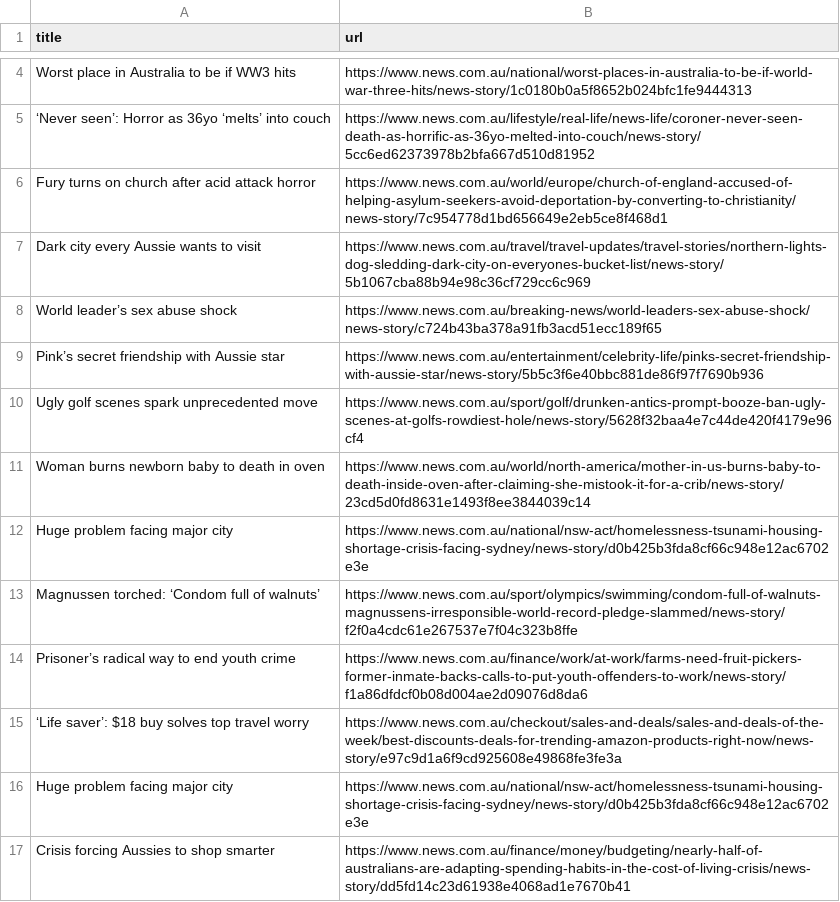
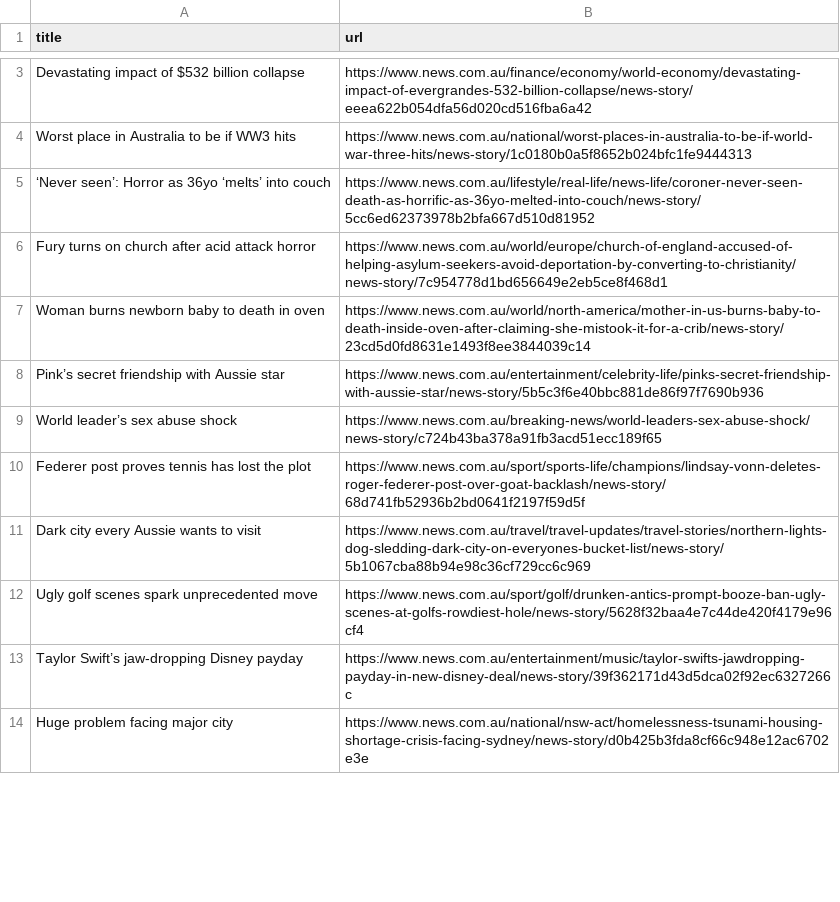
Before and after one commit to vlsachdev/automatic-scraper-news-au, a CSV file: news_au.csv, drawn as a sheet; only a part is shown, gaps mark what is left out; removed rows and columns are numbered as before the commit, all else as after; the diff covers the shown part only; the diff names each change by its address in the sheet, - before the commit and + after, or states it on an @@ line.

```diff
--- a/news_au.csv
+++ b/news_au.csv
+row 3: Devastating impact of $532 billion collapse | https://www.news.com.au/finance/economy/world-economy/devastating-impact-of-evergrandes-532-billion-collapse/news-story/eeea622b054dfa56d020cd516fba6a42
@@ row 11 moved to row 7: Woman burns newborn baby to death in ove… @@
@@ row 9 moved to row 8: Pink’s secret friendship with Aussie sta… @@
@@ row 8 moved to row 9: World leader’s sex abuse shock @@
+row 10: Federer post proves tennis has lost the plot | https://www.news.com.au/sport/sports-life/champions/lindsay-vonn-deletes-roger-federer-post-over-goat-backlash/news-story/68d741fb52936b2bd0641f2197f59d5f
+row 13: Taylor Swift’s jaw-dropping Disney payday | https://www.news.com.au/entertainment/music/taylor-swifts-jawdropping-payday-in-new-disney-deal/news-story/39f362171d43d5dca02f92ec6327266c
@@ row 13 moved to row 25: Magnussen torched: ‘Condom full of walnu… @@
-row 14: Prisoner’s radical way to end youth crime | https://www.news.com.au/finance/work/at-work/farms-need-fruit-pickers-former-inmate-backs-calls-to-put-youth-offenders-to-work/news-story/f1a86dfdcf0b08d004ae2d09076d8da6
-row 15: ‘Life saver’: $18 buy solves top travel worry | https://www.news.com.au/checkout/sales-and-deals/sales-and-deals-of-the-week/best-discounts-deals-for-trending-amazon-products-right-now/news-story/e97c9d1a6f9cd925608e49868fe3fe3a
@@ row 16 moved to row 26: Huge problem facing major city @@
-row 17: Crisis forcing Aussies to shop smarter | https://www.news.com.au/finance/money/budgeting/nearly-half-of-australians-are-adapting-spending-habits-in-the-cost-of-living-crisis/news-story/dd5fd14c23d61938e4068ad1e7670b41
```
Also changed, not shown: 4 added rows, 4 removed rows, 3 moved rows and 2 edited cells elsewhere in this file.
